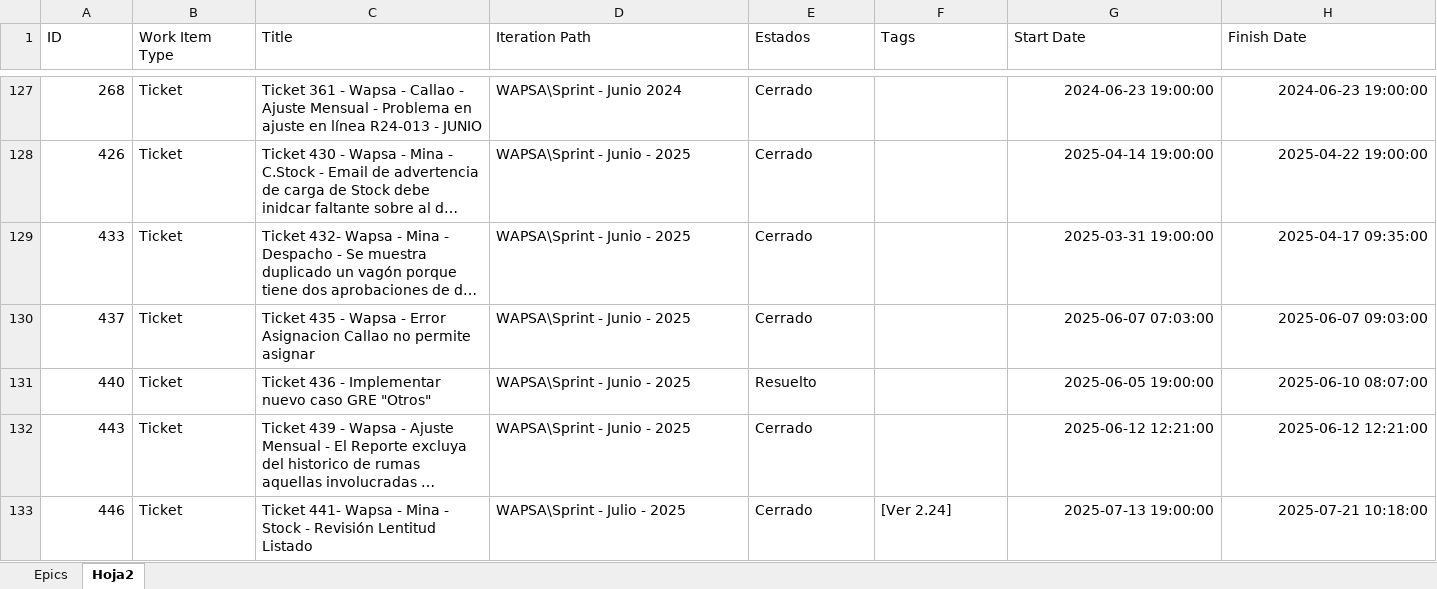
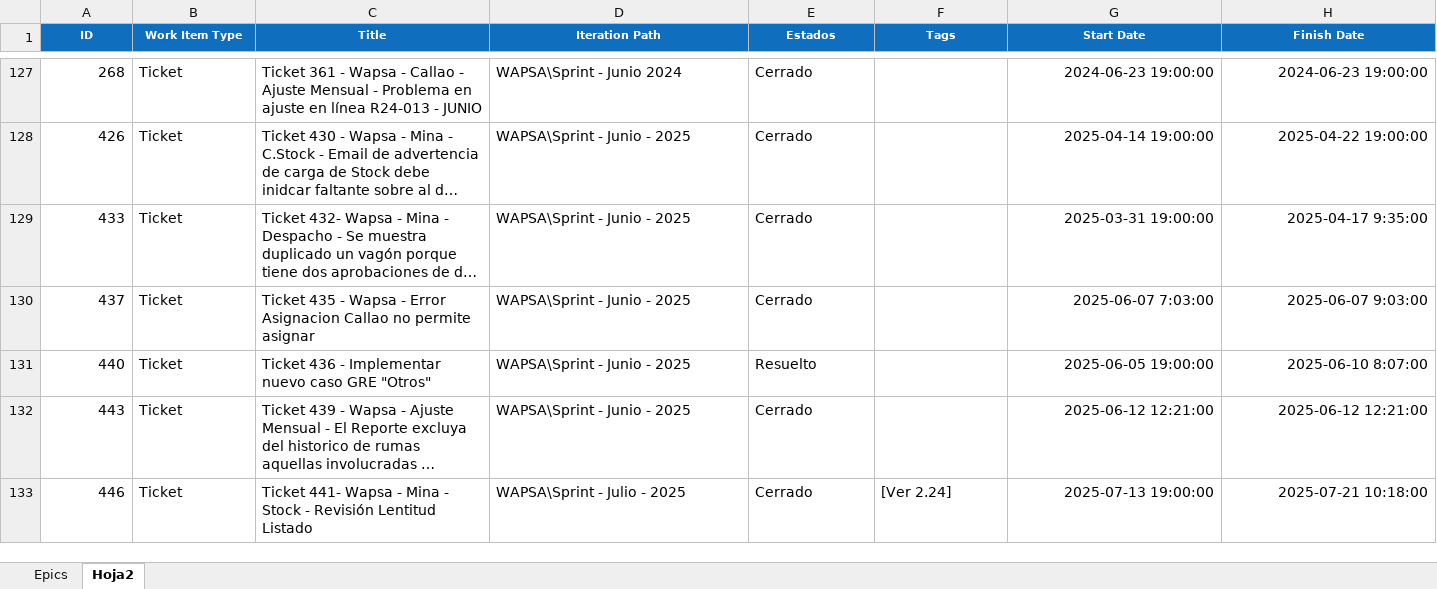
Before and after one commit to justinfmv/WAPSA---DASHBOARD, an Excel workbook: data.xlsx, sheet Hoja2, drawn as a sheet; only a part is shown, gaps mark what is left out; long unchanged cells end in …; values as stored, in another font and other column widths than the file's, no borders; the diff covers the shown part only; the diff names each change by its address in the sheet, - before the commit and + after, or states it on an @@ line.

```diff
--- a/data.xlsx (sheet Hoja2)
+++ b/data.xlsx (sheet Hoja2)
@@ A1:H1 fill: none → #106EBE, bold: off → on, text colour: black → #FFFFFF, text size: smaller, alignment: left → center @@
-H129 (Finish Date): 2025-04-17 09:35:00
+H129 (Finish Date): 2025-04-17 9:35:00
-G130 (Start Date): 2025-06-07 07:03:00
+G130 (Start Date): 2025-06-07 7:03:00
-H130 (Finish Date): 2025-06-07 09:03:00
+H130 (Finish Date): 2025-06-07 9:03:00
-H131 (Finish Date): 2025-06-10 08:07:00
+H131 (Finish Date): 2025-06-10 8:07:00
```
Also changed, not shown: 34 edited cells and cell formats elsewhere in this sheet, 1 other file.
